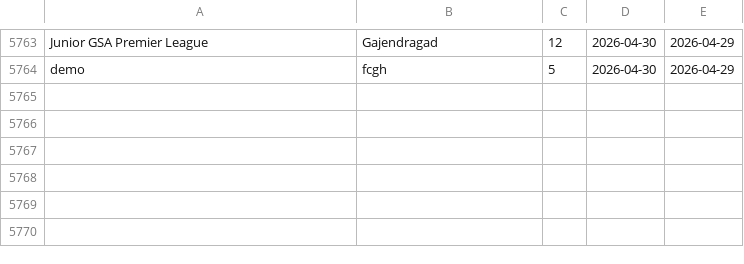
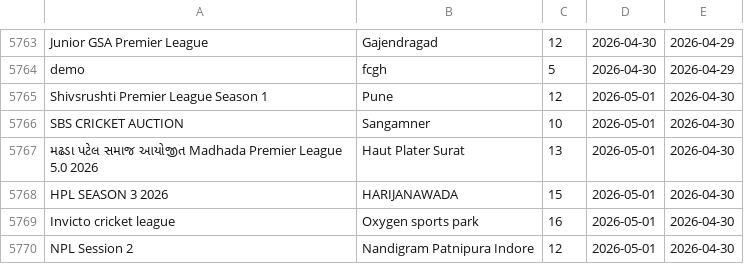
Before and after one commit to Darshilshahcricbattle/CricAuction, a CSV file: cricauction_upcoming.csv, drawn as a sheet; only a part is shown, gaps mark what is left out.

Commit message:
Update auction data - 2026-04-30

```diff
--- a/cricauction_upcoming.csv
+++ b/cricauction_upcoming.csv
@@ -5764 +5764,7 @@ Junior GSA Premier League,Gajendragad,12,2026-04-30,2026-04-29
 demo,fcgh,5,2026-04-30,2026-04-29
+Shivsrushti Premier League Season 1,Pune,12,2026-05-01,2026-04-30
+SBS CRICKET AUCTION,Sangamner,10,2026-05-01,2026-04-30
+મઢડા પટેલ સમાજ આયોજીત Madhada Premier League 5.0 2026,Haut Plater Surat,13,2026-05-01,2026-04-30
+HPL SEASON 3 2026,HARIJANAWADA,15,2026-05-01,2026-04-30
+Invicto cricket league,Oxygen sports park,16,2026-05-01,2026-04-30
+NPL Session 2,Nandigram Patnipura Indore,12,2026-05-01,2026-04-30
```
